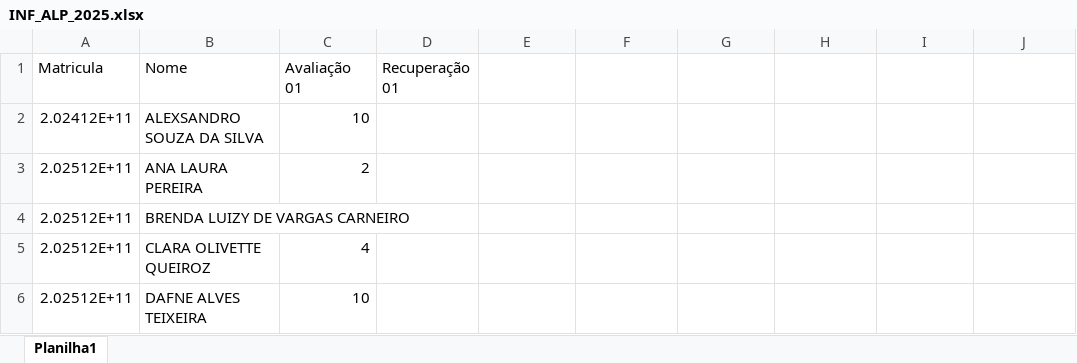
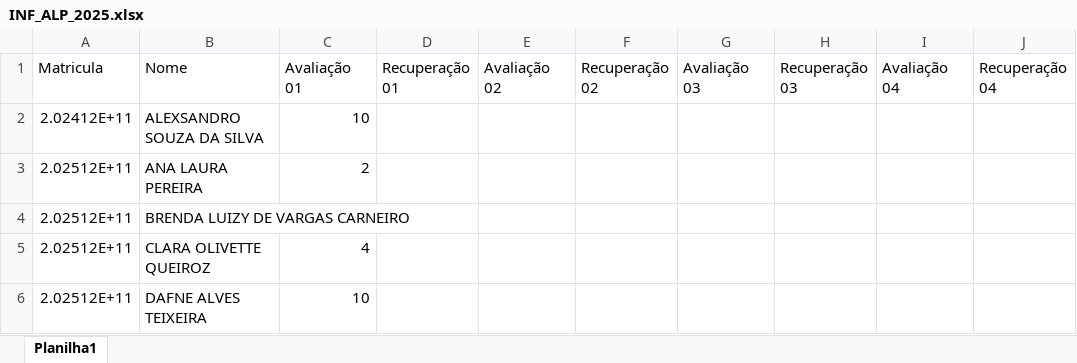
Before and after one commit to schalata/painel-notas, an Excel workbook: INF_ALP_2025.xlsx, sheet Planilha1, drawn as a sheet; only a part is shown; values as stored, in another font and other column widths than the file's, no borders; the diff names each change by its address in the sheet, - before the commit and + after, or states it on an @@ line.

```diff
--- a/INF_ALP_2025.xlsx (sheet Planilha1)
+++ b/INF_ALP_2025.xlsx (sheet Planilha1)
-E1: (empty)
+E1: Avaliação 02
-F1: (empty)
+F1: Recuperação 02
-G1: (empty)
+G1: Avaliação 03
-H1: (empty)
+H1: Recuperação 03
-I1: (empty)
+I1: Avaliação 04
-J1: (empty)
+J1: Recuperação 04
```
Also changed, not shown: CST_EDA_2025.xlsx, 3 other files.
